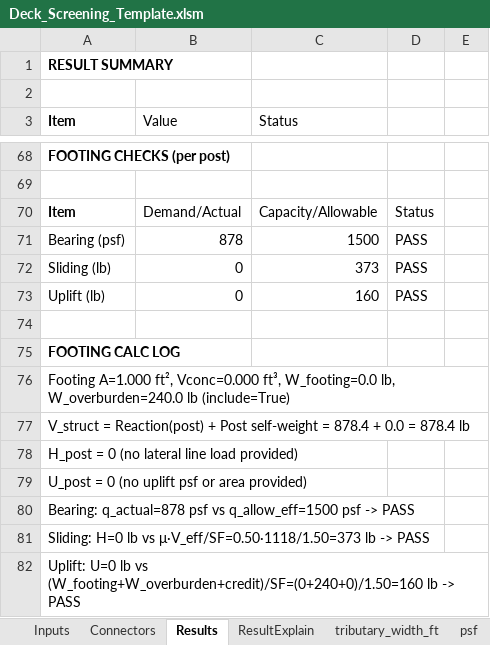
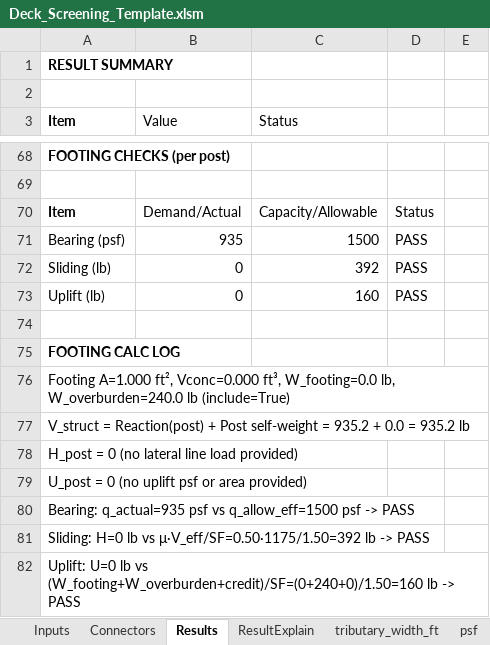
Before and after one commit to masaichig0/structural_calculation, an Excel workbook: Deck_Screening_Template.xlsm, sheet Results, drawn as a sheet; only a part is shown, gaps mark what is left out; values as stored, in another font and other column widths than the file's, no borders; the diff covers the shown part only; the diff names each change by its address in the sheet, - before the commit and + after, or states it on an @@ line.

```diff
--- a/Deck_Screening_Template.xlsm (sheet Results)
+++ b/Deck_Screening_Template.xlsm (sheet Results)
-B71 (Value): 878
+B71 (Value): 935
-C72 (Status): 373
+C72 (Status): 392
-A77 (Item): …self-weight = 878.4 + 0.0 = 878.4 lb
+A77 (Item): …self-weight = 935.2 + 0.0 = 935.2 lb
-A80 (Item): Bearing: q_actual=878 psf vs…
+A80 (Item): Bearing: q_actual=935 psf vs…
-A81 (Item): …lb vs μ·V_eff/SF=0.50·1118/1.50=373 lb ->…
+A81 (Item): …lb vs μ·V_eff/SF=0.50·1175/1.50=392 lb ->…
```
Also changed, not shown: 16 edited cells elsewhere in this sheet, sheet Inputs, 3 other files.
